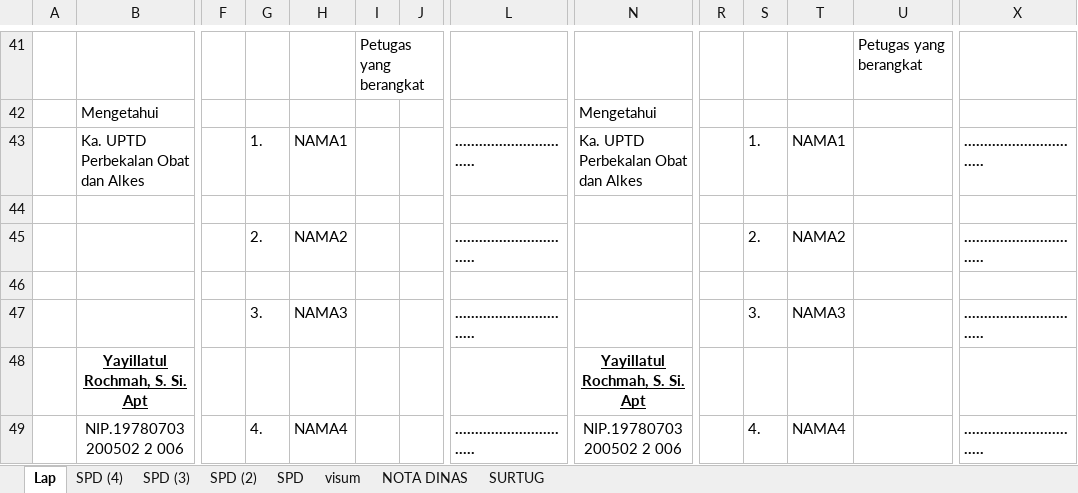
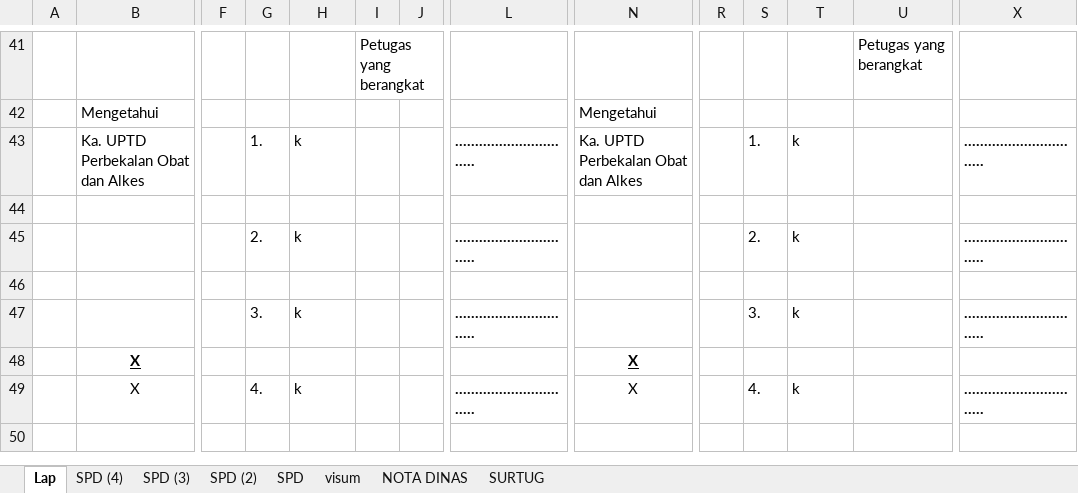
Before and after one commit to imamahmadf/electron, an Excel workbook: server/assets/MONITORING.xlsx, sheet Lap, drawn as a sheet; only a part is shown, gaps mark what is left out; values as stored, in another font and other column widths than the file's, no borders; removed rows and columns are numbered as before the commit, all else as after; rows hold the shown columns only; the diff covers the shown part only; the diff names each change by its address in the sheet, - before the commit and + after, or states it on an @@ line.

```diff
--- a/server/assets/MONITORING.xlsx (sheet Lap)
+++ b/server/assets/MONITORING.xlsx (sheet Lap)
-H43: NAMA1
+H43: k
-T43: NAMA1
+T43: k
-H45: NAMA2
+H45: k
-T45: NAMA2
+T45: k
-H47: NAMA3
+H47: k
-T47: NAMA3
+T47: k
-row 48:  | Yayillatul Rochmah, S. Si. Apt |  |  |  |  |  |  | Yayillatul Rochmah, S. Si. Apt
-row 49:  | NIP.19780703 200502 2 006 |  | 4. | NAMA4 |  |  | ............................... | NIP.19780703 200502 2 006 |  | 4. | NAMA4 |  | ...............................
+row 48:  | X |  |  |  |  |  |  | X
+row 49:  | X |  | 4. | k |  |  | ............................... | X |  | 4. | k |  | ...............................
```
Also changed, not shown: 24 edited cells elsewhere in this sheet, sheet visum, sheet NOTA DINAS, sheet SURTUG, sheet SPD (4), sheet SPD (2), sheet SPD (3), 1 more sheet, server/assets/DISTRIBUSI.xlsx, server/assets/KWITANSI DIS.xlsx, 1 other file.
